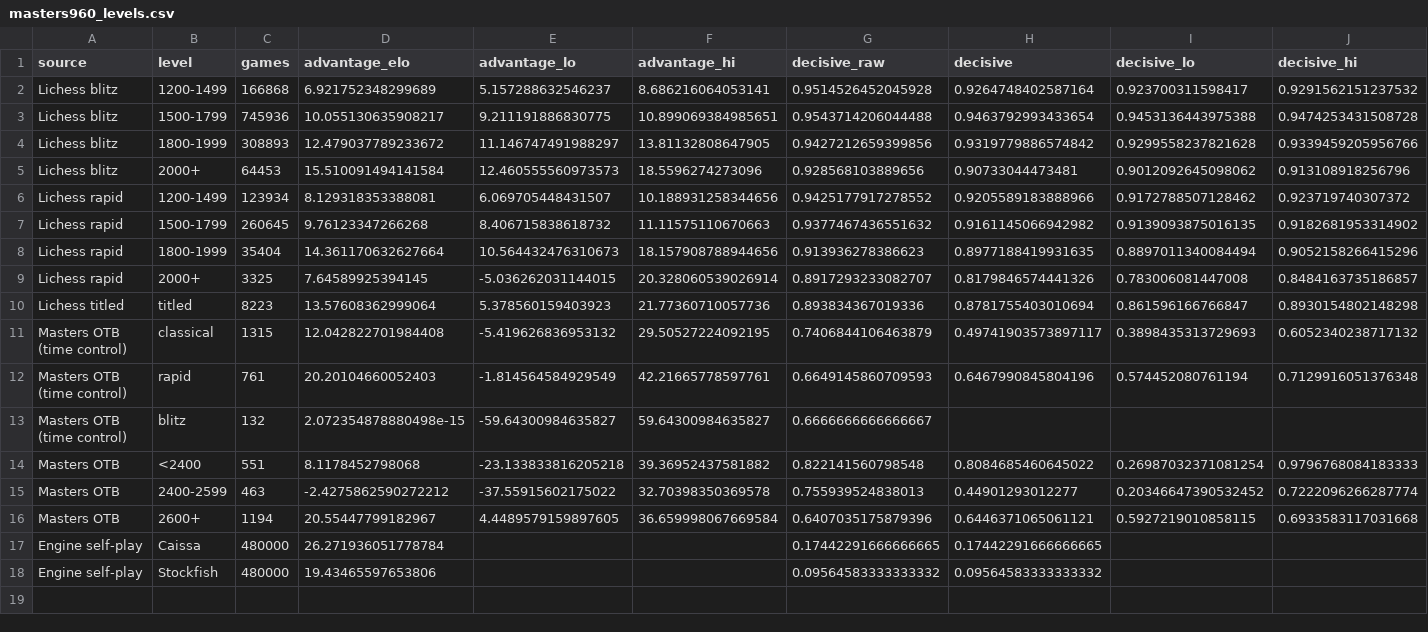
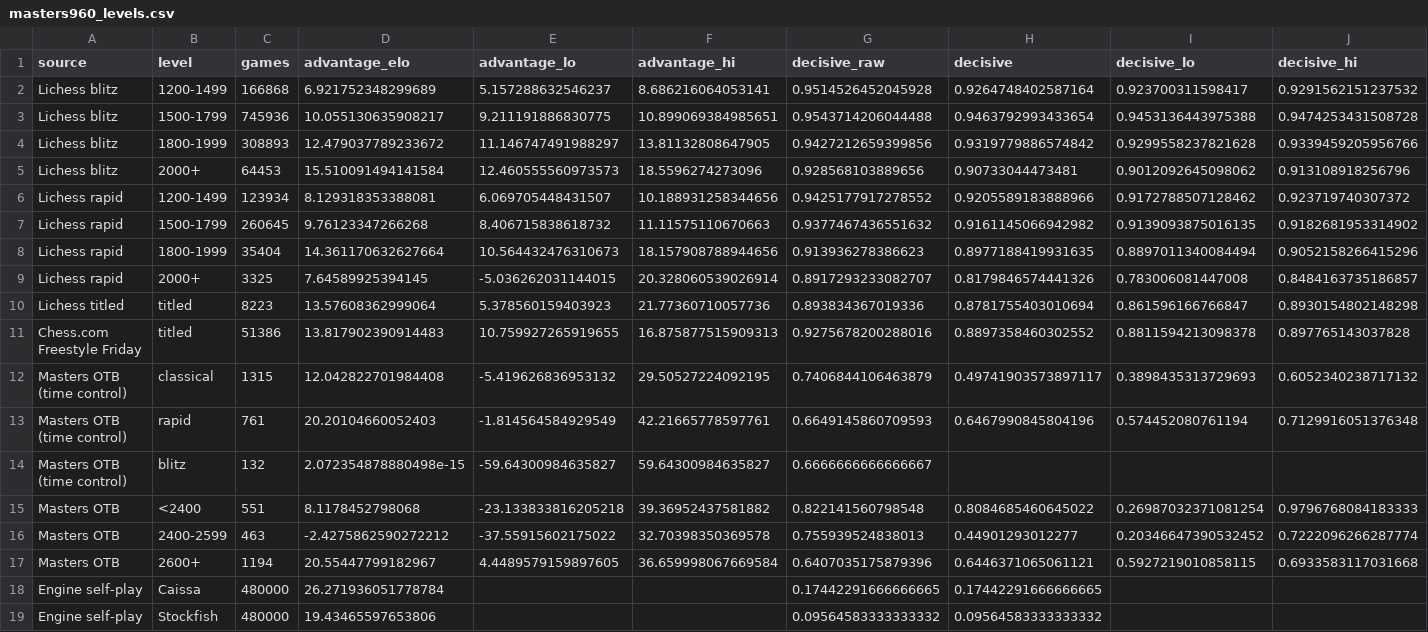
Before and after one commit to aaronsfox/chess960-analysis, a CSV file: results/masters960/masters960_levels.csv, drawn as a sheet; the diff names each change by its address in the sheet, - before the commit and + after, or states it on an @@ line.

```diff
--- a/results/masters960/masters960_levels.csv
+++ b/results/masters960/masters960_levels.csv
+row 11: Chess.com Freestyle Friday | titled | 51386 | 13.817902390914483 | 10.759927265919655 | 16.875877515909313 | 0.9275678200288016 | 0.8897358460302552 | 0.8811594213098378 | 0.897765143037828
```
Also changed, not shown: 19 other files.
